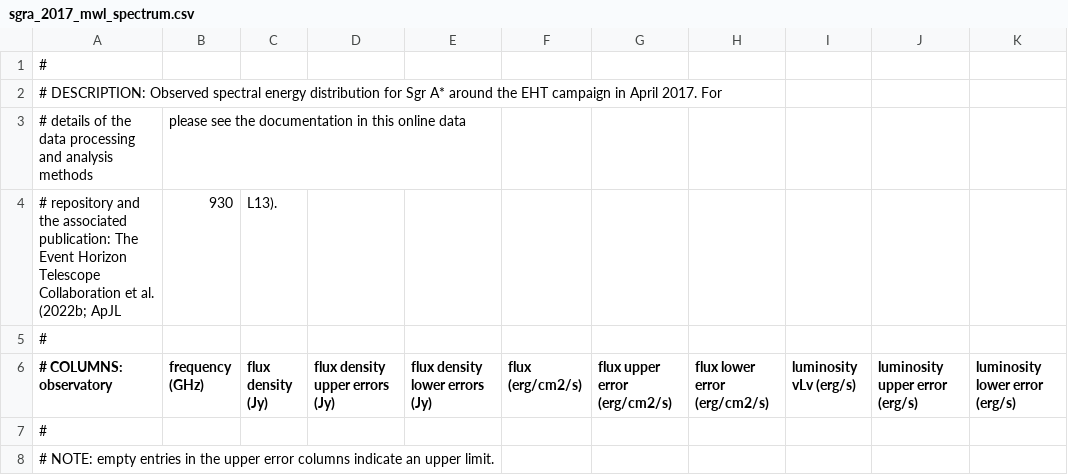
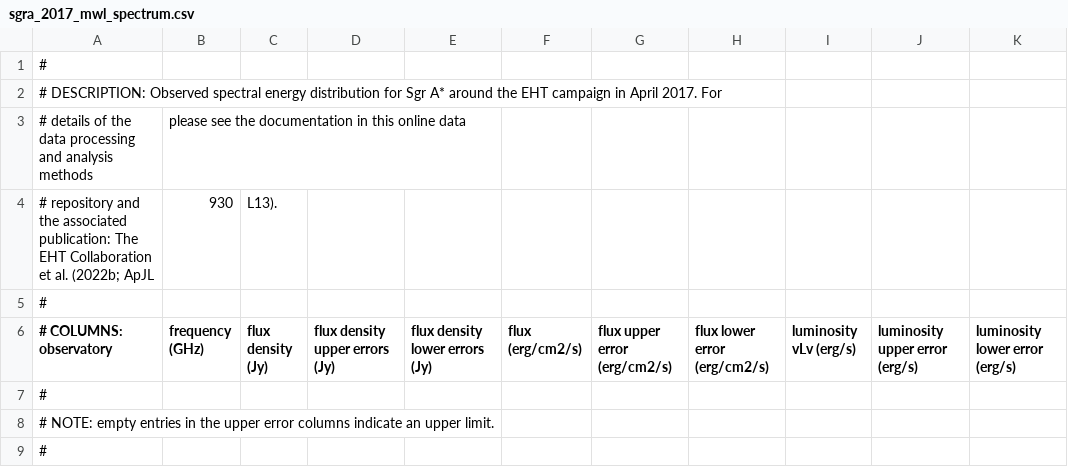
Before and after one commit to LBJ-Wade/EHT_2022-D02-03, a CSV file: sgra_2017_mwl_spectrum.csv, drawn as a sheet; only a part is shown; the shorter side is filled out with more unchanged rows.

```diff
--- a/sgra_2017_mwl_spectrum.csv
+++ b/sgra_2017_mwl_spectrum.csv
@@ -3,3 +3,3 @@
 #  details of the data processing and analysis methods, please see the documentation in this online data
-#  repository and the associated publication: The Event Horizon Telescope Collaboration et al. (2022b; ApJL, 930, L13).
+#  repository and the associated publication: The EHT Collaboration et al. (2022b; ApJL, 930, L13).
 #
```
Also changed, not shown: 2 other files.
